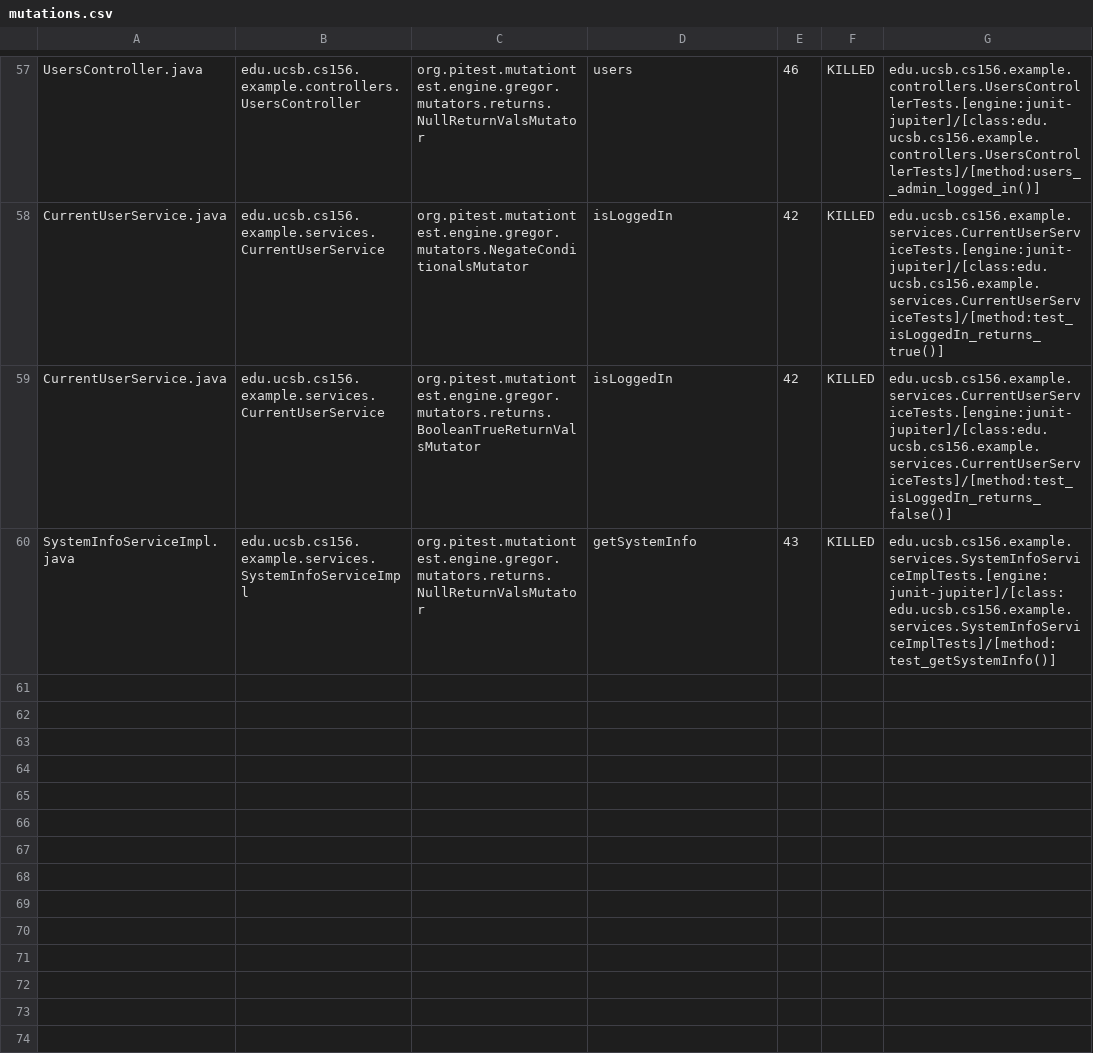
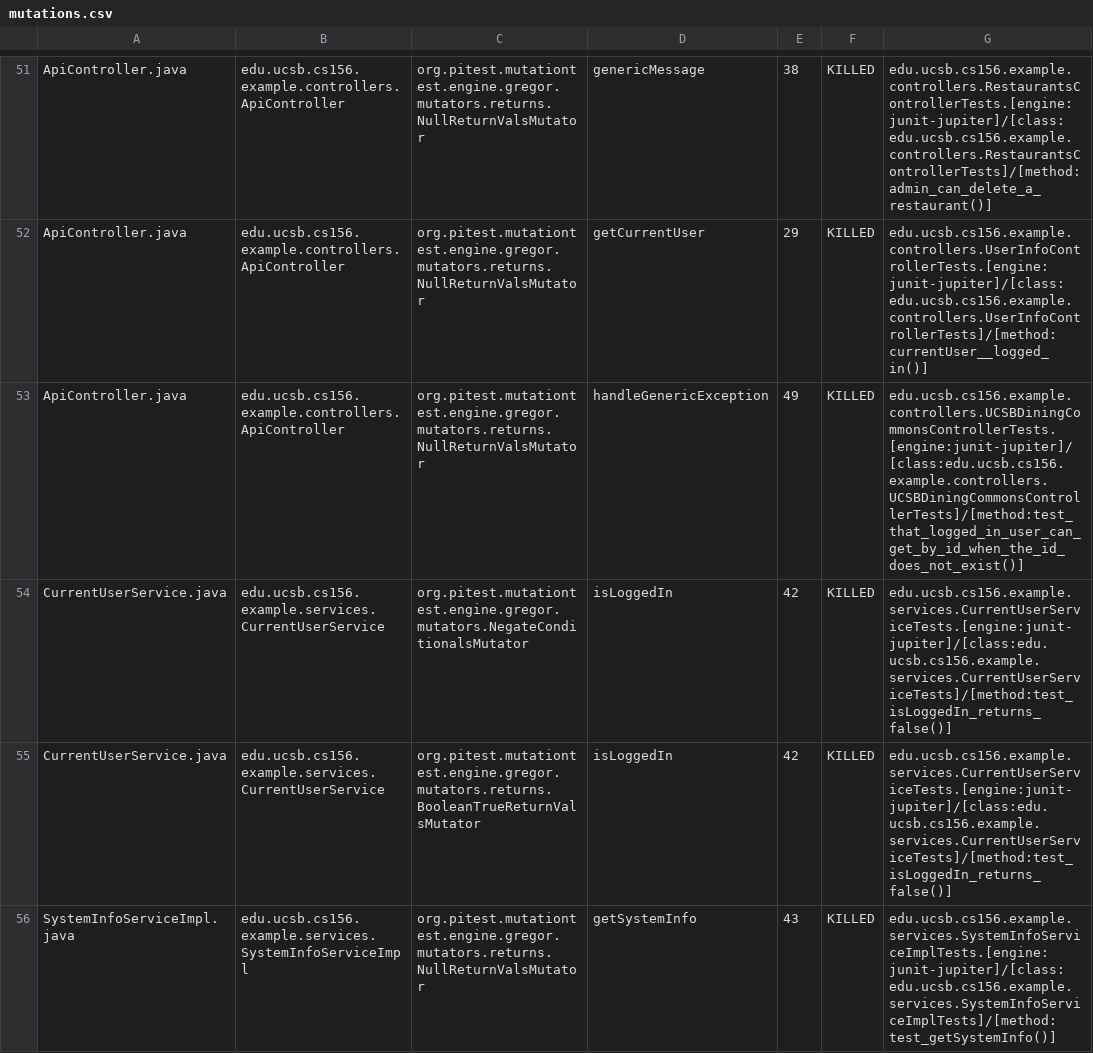
Before and after one commit to ucsb-cs156/template-spring-react, a CSV file: prs/7/pitest/mutations.csv, drawn as a sheet; only a part is shown, gaps mark what is left out; addresses are those after the commit; the diff covers the shown part only; the diff names each change by its address in the sheet, - before the commit and + after, or states it on an @@ line.

Commit message:
Deploying to gh-pages from @ ucsb-cs156/template-spring-react@1bb1f14d1f5b4440a48f9d61e82ade637b42a720 🚀

```diff
--- a/prs/7/pitest/mutations.csv
+++ b/prs/7/pitest/mutations.csv
-A51: UsersController.java
+A51: ApiController.java
-B51: edu.ucsb.cs156.example.controllers.UsersController
+B51: edu.ucsb.cs156.example.controllers.ApiController
-D51: users
+D51: genericMessage
-E51: 46
+E51: 38
-G51: edu.ucsb.cs156.example.controllers.UsersControllerTests.[engine:junit-jupiter]/[class:edu.ucsb.cs156.example.controllers.UsersControllerTests]/[method:users__admin_logged_in()]
+G51: edu.ucsb.cs156.example.controllers.RestaurantsControllerTests.[engine:junit-jupiter]/[class:edu.ucsb.cs156.example.controllers.RestaurantsControllerTests]/[method:admin_can_delete_a_restaurant()]
@@ row 2 moved to row 52: ApiController.java @@
+row 53: ApiController.java | edu.ucsb.cs156.example.controllers.ApiController | org.pitest.mutationtest.engine.gregor.mutators.returns.NullReturnValsMutator | handleGenericException | 49 | KILLED | edu.ucsb.cs156.example.controllers.UCSBDiningCommonsControllerTests.[engine:junit-jupiter]/[class:edu.ucsb.cs156.example.controllers.UCSBDiningCommonsControllerTests]/[method:test_that_logged_in_user_can_get_by_id_when_the_id_does_not_exist()]
-G54: edu.ucsb.cs156.example.services.CurrentUserServiceTests.[engine:junit-jupiter]/[class:edu.ucsb.cs156.example.services.CurrentUserServiceTests]/[method:test_isLoggedIn_returns_true()]
+G54: edu.ucsb.cs156.example.services.CurrentUserServiceTests.[engine:junit-jupiter]/[class:edu.ucsb.cs156.example.services.CurrentUserServiceTests]/[method:test_isLoggedIn_returns_false()]
```
Also changed, not shown: 1 added row, 2 removed rows and 31 moved rows elsewhere in this file, 11 other files.
